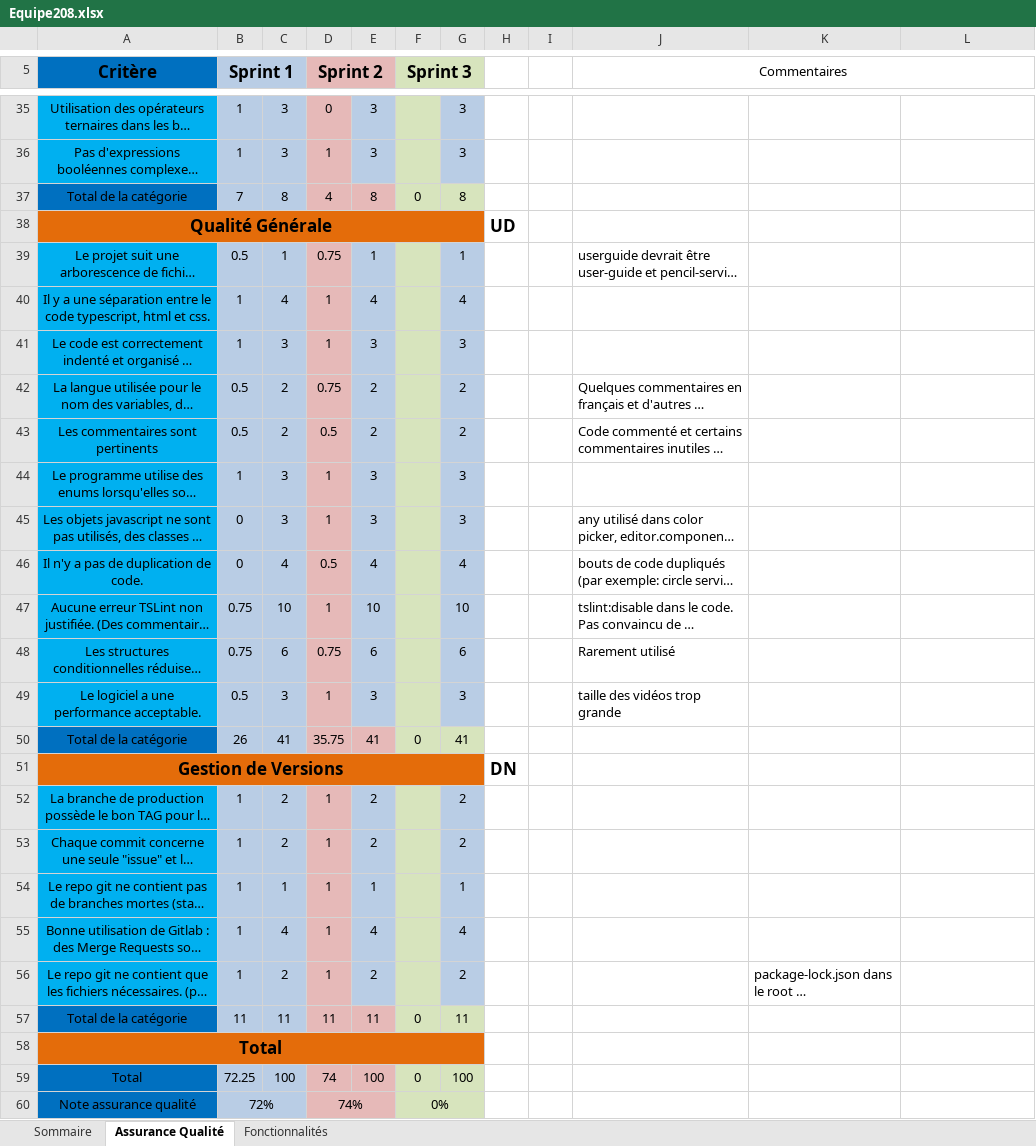
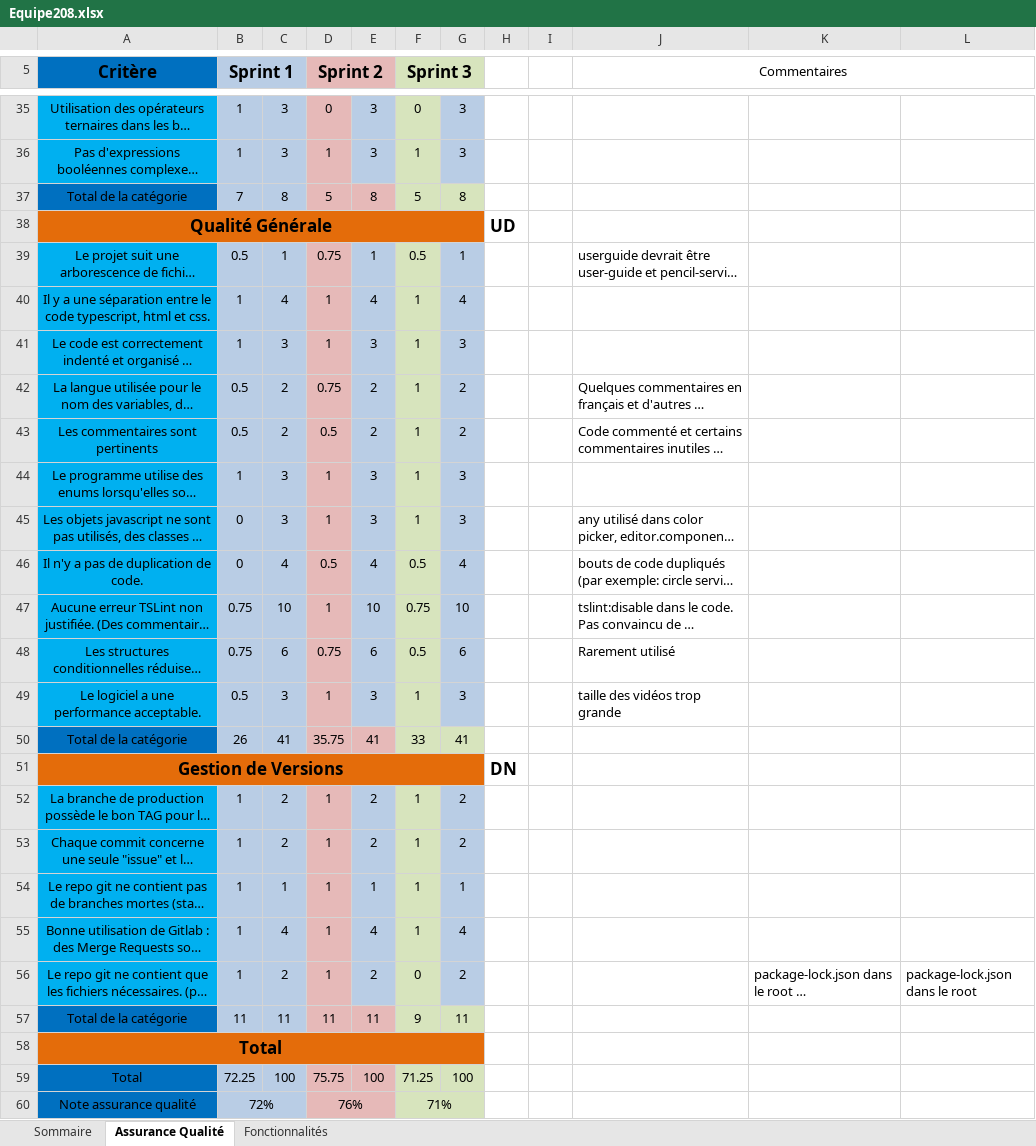
Before and after one commit to marcoriopel/polydessin-capstone-project, an Excel workbook: Equipe208.xlsx, sheet Assurance Qualité, drawn as a sheet; only a part is shown, gaps mark what is left out; long unchanged cells end in …; values as stored, in another font and other column widths than the file's, no borders; the diff covers the shown part only; the diff names each change by its address in the sheet, - before the commit and + after, or states it on an @@ line.

Commit message:
Correction sprint 2

```diff
--- a/Equipe208.xlsx (sheet Assurance Qualité)
+++ b/Equipe208.xlsx (sheet Assurance Qualité)
-F35 (Sprint 3): (empty)
+F35 (Sprint 3): 0
-F36 (Sprint 3): (empty)
+F36 (Sprint 3): 1
-D37 (Sprint 2): 4
+D37 (Sprint 2): 5
-F37 (Sprint 3): 0
+F37 (Sprint 3): 5
-F39 (Sprint 3): (empty)
+F39 (Sprint 3): 0.5
-F40:F45 (Sprint 3): (empty)
+F40:F45 (Sprint 3): 1
-F46 (Sprint 3): (empty)
+F46 (Sprint 3): 0.5
-F47 (Sprint 3): (empty)
+F47 (Sprint 3): 0.75
-F48 (Sprint 3): (empty)
+F48 (Sprint 3): 0.5
-F49 (Sprint 3): (empty)
+F49 (Sprint 3): 1
-F50 (Sprint 3): 0
+F50 (Sprint 3): 33
-F52:F55 (Sprint 3): (empty)
+F52:F55 (Sprint 3): 1
-F56 (Sprint 3): (empty)
+F56 (Sprint 3): 0
-L56: (empty)
+L56: package-lock.json dans le root
-F57 (Sprint 3): 0
+F57 (Sprint 3): 9
-D59 (Sprint 2): 74
+D59 (Sprint 2): 75.75
-F59 (Sprint 3): 0
+F59 (Sprint 3): 71.25
-D60 (Sprint 2): 74%
+D60 (Sprint 2): 76%
-F60 (Sprint 3): 0%
+F60 (Sprint 3): 71%
```
Also changed, not shown: 28 edited cells elsewhere in this sheet, sheet Fonctionnalités, sheet Sommaire.
